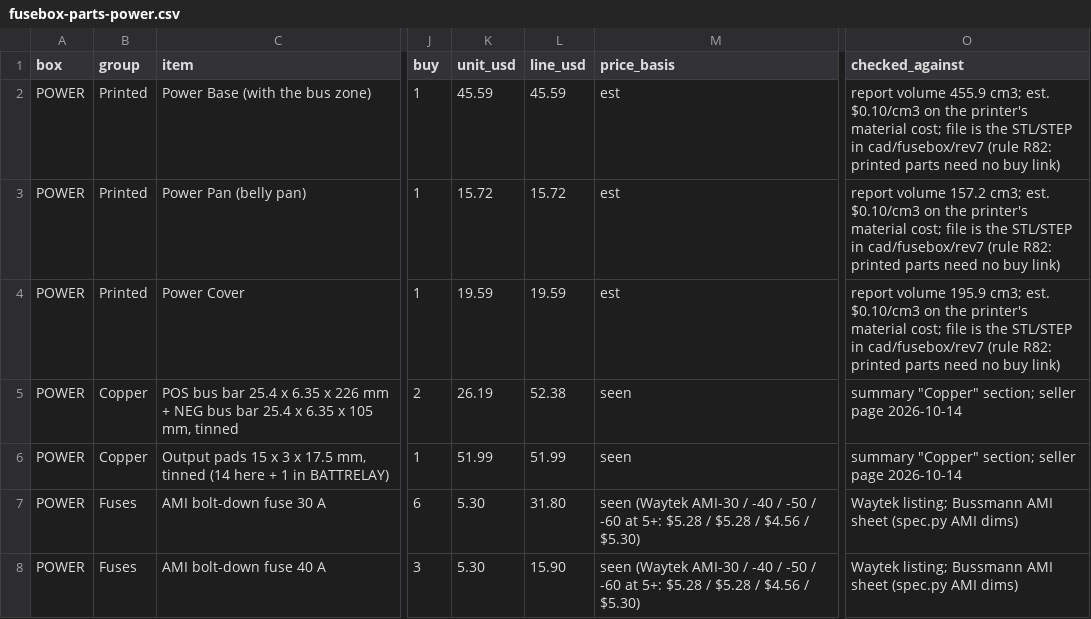
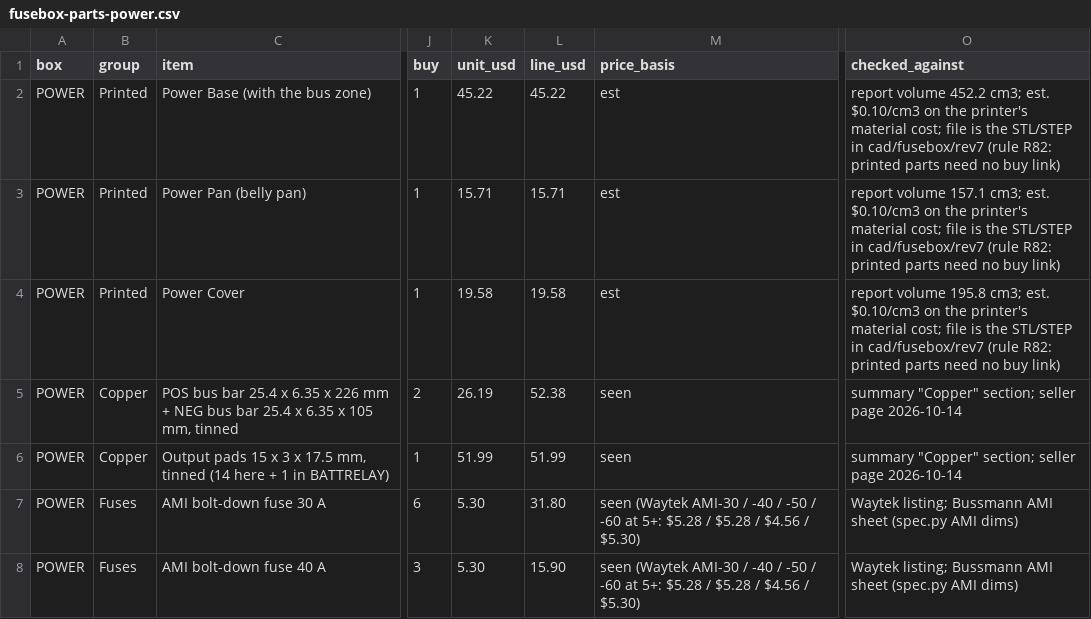
Before and after one commit to living-relation/st185-link-ecu-config, a CSV file: cad/fusebox/rev7/fusebox-parts-power.csv, drawn as a sheet; only a part is shown, gaps mark what is left out; the diff names each change by its address in the sheet, - before the commit and + after, or states it on an @@ line.

```diff
--- a/cad/fusebox/rev7/fusebox-parts-power.csv
+++ b/cad/fusebox/rev7/fusebox-parts-power.csv
-K2 (unit_usd): 45.59
+K2 (unit_usd): 45.22
-L2 (line_usd): 45.59
+L2 (line_usd): 45.22
-O2 (checked_against): report volume 455.9 cm3; est.…
+O2 (checked_against): report volume 452.2 cm3; est.…
-K3 (unit_usd): 15.72
+K3 (unit_usd): 15.71
-L3 (line_usd): 15.72
+L3 (line_usd): 15.71
-O3 (checked_against): report volume 157.2 cm3; est.…
+O3 (checked_against): report volume 157.1 cm3; est.…
-K4 (unit_usd): 19.59
+K4 (unit_usd): 19.58
-L4 (line_usd): 19.59
+L4 (line_usd): 19.58
-O4 (checked_against): report volume 195.9 cm3; est.…
+O4 (checked_against): report volume 195.8 cm3; est.…
```
Also changed, not shown: cad/fusebox/fusebox-parts-battrelay.csv, 27 other files.
